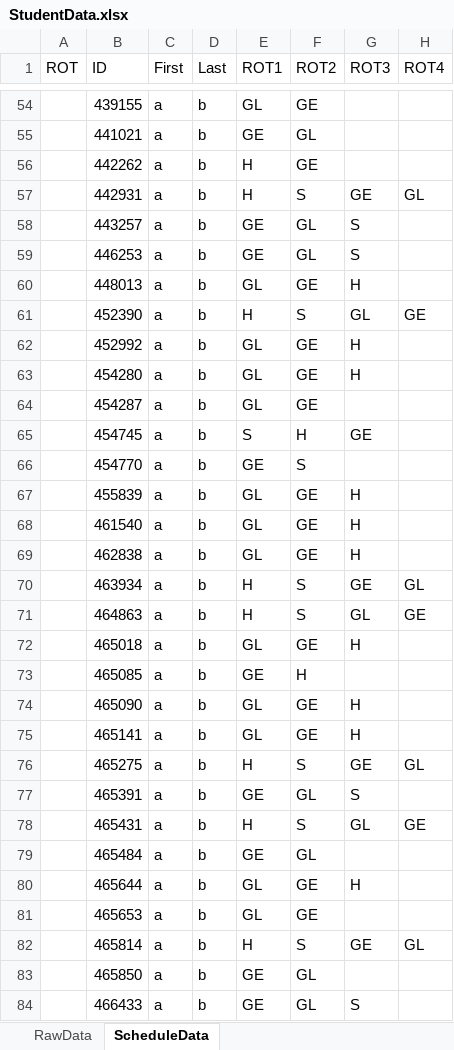
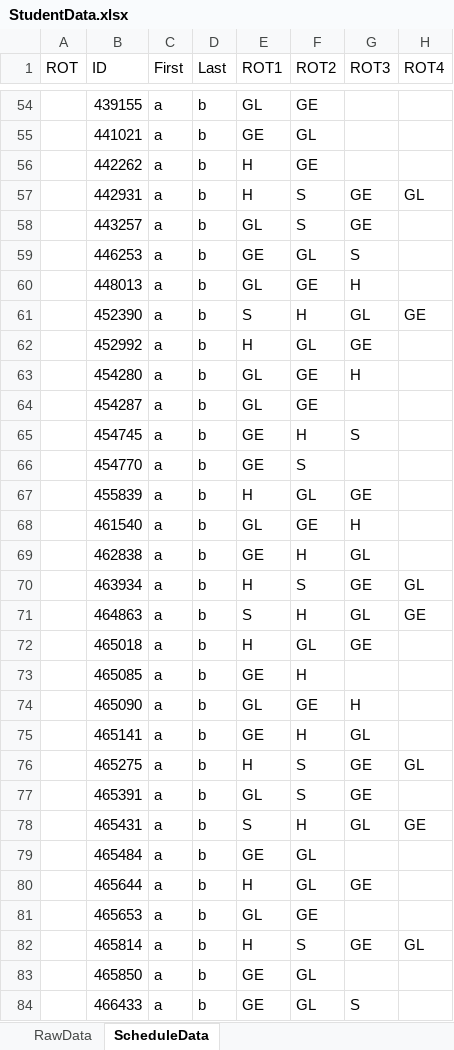
Before and after one commit to Compacted-Design/Invited-Meeting-Scheduler, an Excel workbook: scr/main/resources/data/StudentData.xlsx, sheet ScheduleData, drawn as a sheet; only a part is shown, gaps mark what is left out; values as stored, in another font and other column widths than the file's, no borders; the diff covers the shown part only; the diff names each change by its address in the sheet, - before the commit and + after, or states it on an @@ line.

Commit message:
Updating Student Grouping

```diff
--- a/scr/main/resources/data/StudentData.xlsx (sheet ScheduleData)
+++ b/scr/main/resources/data/StudentData.xlsx (sheet ScheduleData)
-E58 (ROT1): GE
+E58 (ROT1): GL
-F58 (ROT2): GL
+F58 (ROT2): S
-G58 (ROT3): S
+G58 (ROT3): GE
-E61 (ROT1): H
+E61 (ROT1): S
-F61 (ROT2): S
+F61 (ROT2): H
-E62 (ROT1): GL
+E62 (ROT1): H
-F62 (ROT2): GE
+F62 (ROT2): GL
-G62 (ROT3): H
+G62 (ROT3): GE
-E65 (ROT1): S
+E65 (ROT1): GE
-G65 (ROT3): GE
+G65 (ROT3): S
-E67 (ROT1): GL
+E67 (ROT1): H
-F67 (ROT2): GE
+F67 (ROT2): GL
-G67 (ROT3): H
+G67 (ROT3): GE
-E69 (ROT1): GL
+E69 (ROT1): GE
-F69 (ROT2): GE
+F69 (ROT2): H
-G69 (ROT3): H
+G69 (ROT3): GL
-E71 (ROT1): H
+E71 (ROT1): S
-F71 (ROT2): S
+F71 (ROT2): H
-E72 (ROT1): GL
+E72 (ROT1): H
-F72 (ROT2): GE
+F72 (ROT2): GL
-G72 (ROT3): H
+G72 (ROT3): GE
-E75 (ROT1): GL
+E75 (ROT1): GE
-F75 (ROT2): GE
+F75 (ROT2): H
-G75 (ROT3): H
+G75 (ROT3): GL
-E77 (ROT1): GE
+E77 (ROT1): GL
-F77 (ROT2): GL
+F77 (ROT2): S
-G77 (ROT3): S
+G77 (ROT3): GE
-E78 (ROT1): H
+E78 (ROT1): S
-F78 (ROT2): S
+F78 (ROT2): H
-E80 (ROT1): GL
+E80 (ROT1): H
-F80 (ROT2): GE
+F80 (ROT2): GL
-G80 (ROT3): H
+G80 (ROT3): GE
```
Also changed, not shown: 116 edited cells elsewhere in this sheet, 3 other files.
